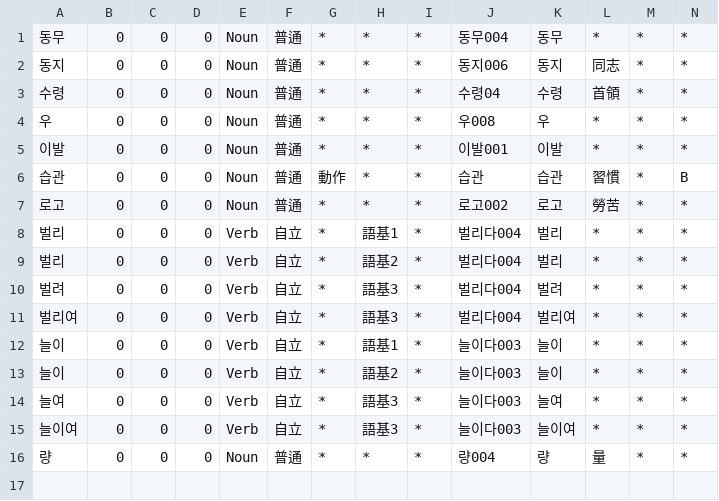
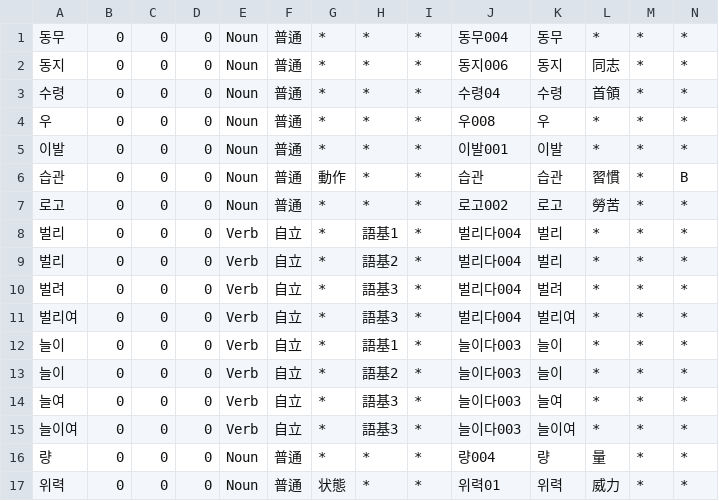
Before and after one commit to okikirmui/nkhandic, a CSV file: seed/0_NK.csv, drawn as a sheet; only a part is shown; rows hold the shown columns only; the diff names each change by its address in the sheet, - before the commit and + after, or states it on an @@ line.

Commit message:
add item

```diff
--- a/seed/0_NK.csv
+++ b/seed/0_NK.csv
+row 17: 위력 | 0 | 0 | 0 | Noun | 普通 | 状態 | * | * | 위력01 | 위력 | 威力 | * | *
```
